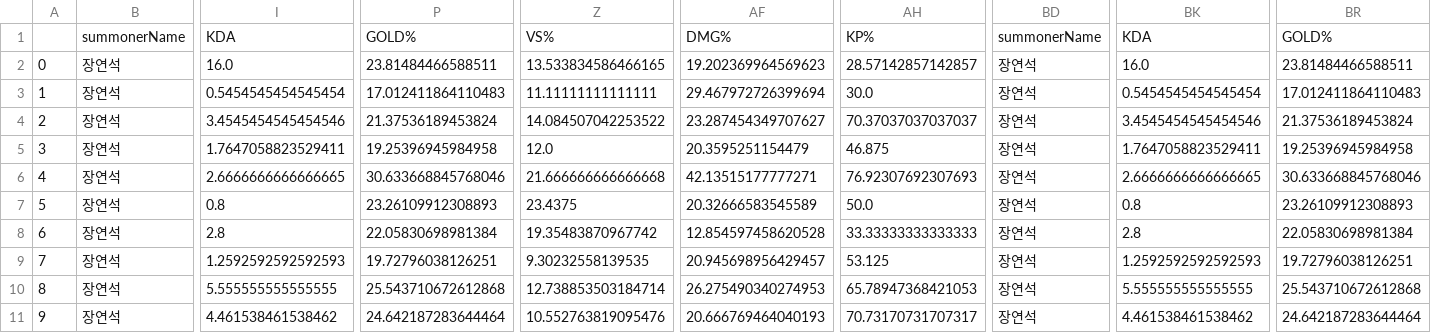
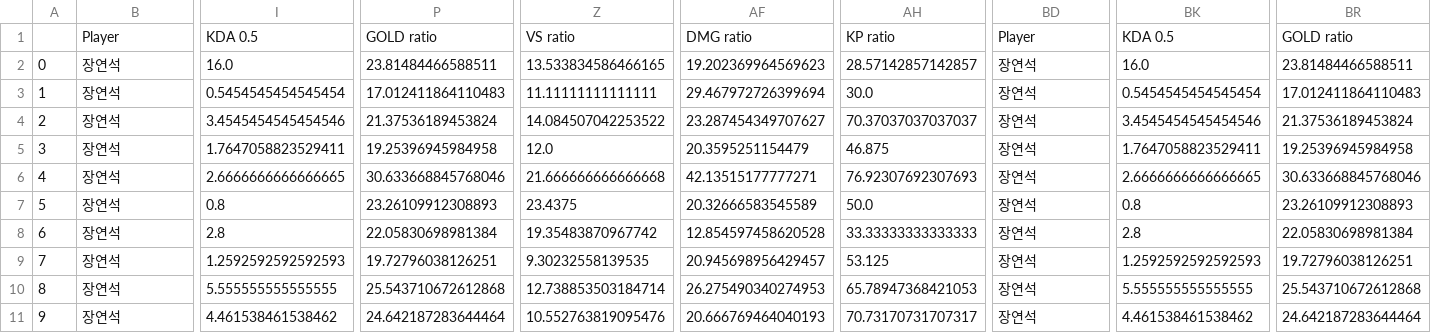
Before and after one commit to wan6570/FlyAI_Project, a CSV file: API/LeagueofLegends/data.csv, drawn as a sheet; only a part is shown, gaps mark what is left out; the diff covers the shown part only; the diff names each change by its address in the sheet, - before the commit and + after, or states it on an @@ line.

```diff
--- a/API/LeagueofLegends/data.csv
+++ b/API/LeagueofLegends/data.csv
-B1: summonerName
+B1: Player
-I1: KDA
+I1: KDA 0.5
-P1: GOLD%
+P1: GOLD ratio
-Z1: VS%
+Z1: VS ratio
-AF1: DMG%
+AF1: DMG ratio
-AH1: KP%
+AH1: KP ratio
-BD1: summonerName
+BD1: Player
-BK1: KDA
+BK1: KDA 0.5
-BR1: GOLD%
+BR1: GOLD ratio
```
Also changed, not shown: 3 edited cells elsewhere in this file, 5 other files.
